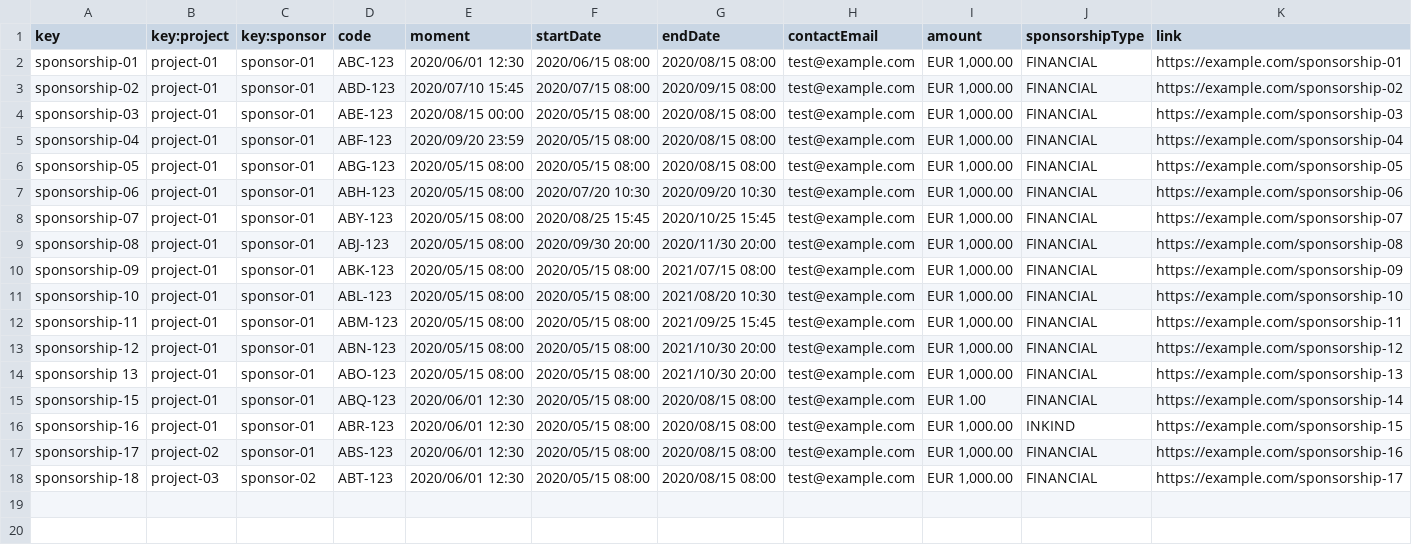
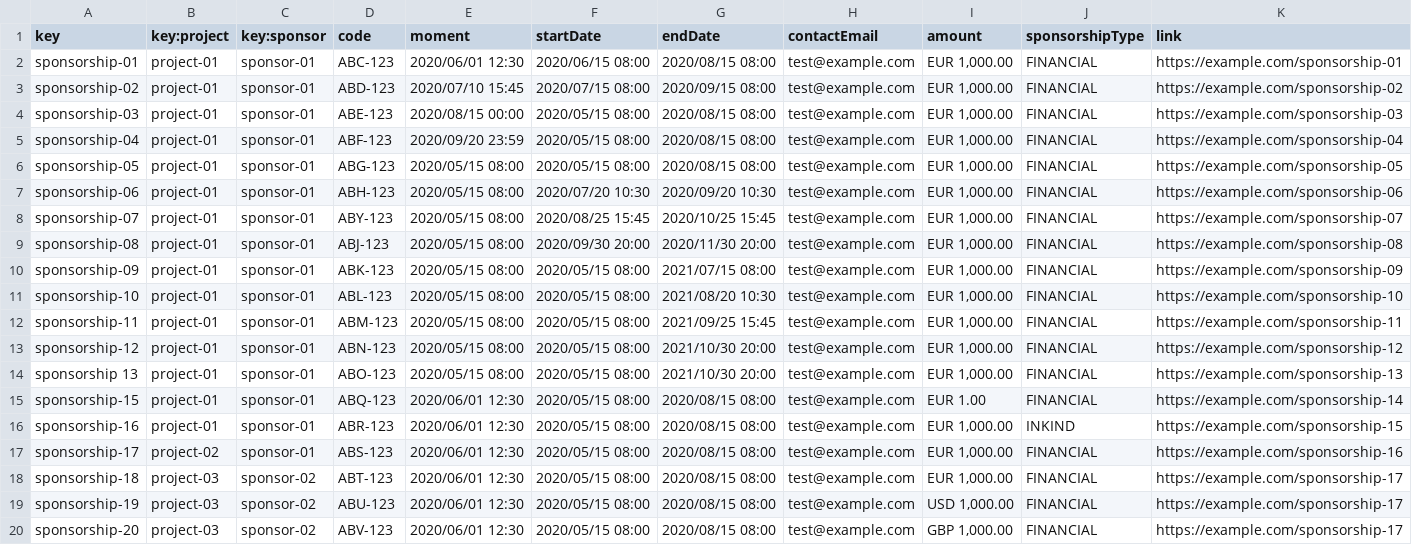
Before and after one commit to jormunrod/Acme-SF-24.1.1, a CSV file: src/main/webapp/WEB-INF/resources/sample-data/sponsorship.csv, drawn as a sheet; the diff names each change by its address in the sheet, - before the commit and + after, or states it on an @@ line.

Commit message:
[feat]: Adding some data

```diff
--- a/src/main/webapp/WEB-INF/resources/sample-data/sponsorship.csv
+++ b/src/main/webapp/WEB-INF/resources/sample-data/sponsorship.csv
+row 19: sponsorship-19 | project-03 | sponsor-02 | ABU-123 | 2020/06/01 12:30 | 2020/05/15 08:00 | 2020/08/15 08:00 | test@example.com | USD 1,000.00 | FINANCIAL | https://example.com/sponsorship-17
+row 20: sponsorship-20 | project-03 | sponsor-02 | ABV-123 | 2020/06/01 12:30 | 2020/05/15 08:00 | 2020/08/15 08:00 | test@example.com | GBP 1,000.00 | FINANCIAL | https://example.com/sponsorship-17
```
Also changed, not shown: src/main/webapp/WEB-INF/resources/sample-data/invoice.csv.
